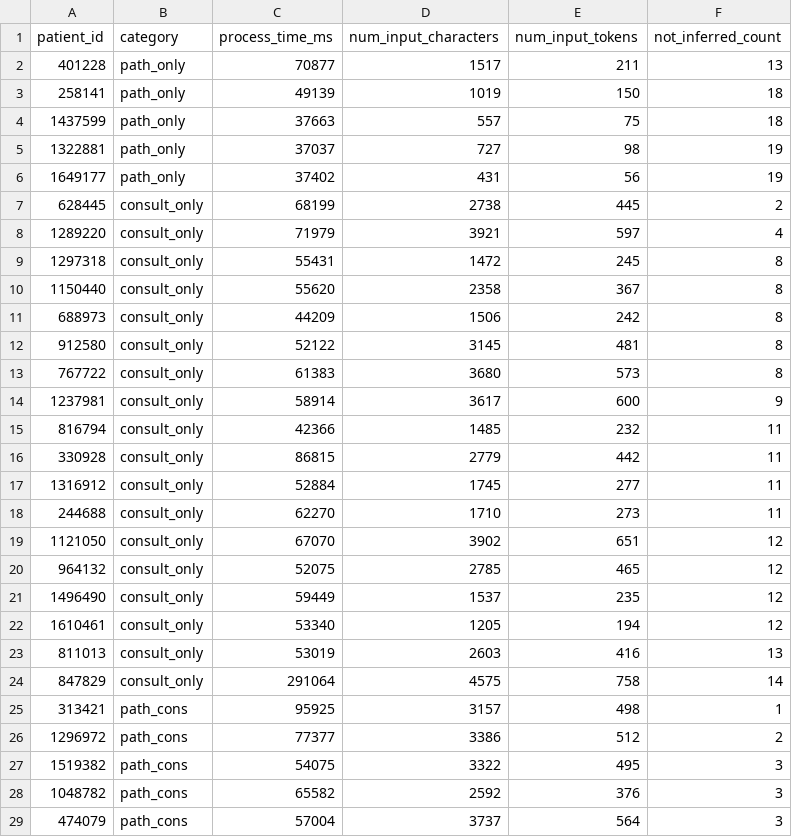
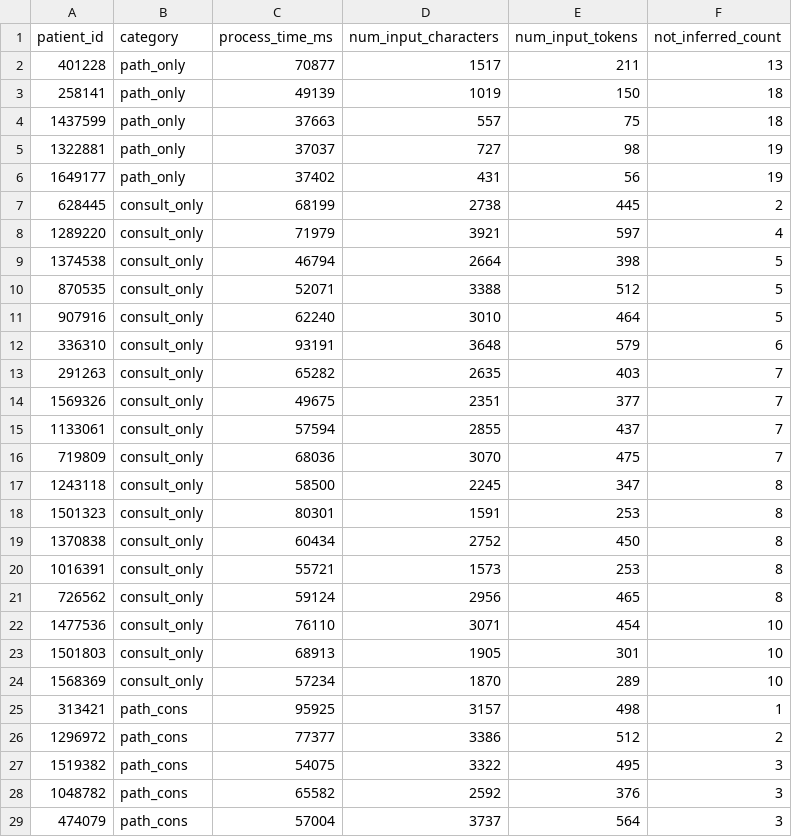
Before and after one commit to engerlab/HNC_Reports_Agents, a CSV file: Results/CaseSelection/final_50_cutoff_selection.csv, drawn as a sheet; only a part is shown.

Commit message:
cutoff cases selected

```diff
--- a/Results/CaseSelection/final_50_cutoff_selection.csv
+++ b/Results/CaseSelection/final_50_cutoff_selection.csv
@@ -8,18 +8,18 @@ patient_id,category,process_time_ms,num_input_characters,num_input_tokens,not_in
 1289220,consult_only,71979,3921,597,4
-1297318,consult_only,55431,1472,245,8
-1150440,consult_only,55620,2358,367,8
-688973,consult_only,44209,1506,242,8
-912580,consult_only,52122,3145,481,8
-767722,consult_only,61383,3680,573,8
-1237981,consult_only,58914,3617,600,9
-816794,consult_only,42366,1485,232,11
-330928,consult_only,86815,2779,442,11
-1316912,consult_only,52884,1745,277,11
-244688,consult_only,62270,1710,273,11
-1121050,consult_only,67070,3902,651,12
-964132,consult_only,52075,2785,465,12
-1496490,consult_only,59449,1537,235,12
-1610461,consult_only,53340,1205,194,12
-811013,consult_only,53019,2603,416,13
-847829,consult_only,291064,4575,758,14
+1374538,consult_only,46794,2664,398,5
+870535,consult_only,52071,3388,512,5
+907916,consult_only,62240,3010,464,5
+336310,consult_only,93191,3648,579,6
+291263,consult_only,65282,2635,403,7
+1569326,consult_only,49675,2351,377,7
+1133061,consult_only,57594,2855,437,7
+719809,consult_only,68036,3070,475,7
+1243118,consult_only,58500,2245,347,8
+1501323,consult_only,80301,1591,253,8
+1370838,consult_only,60434,2752,450,8
+1016391,consult_only,55721,1573,253,8
+726562,consult_only,59124,2956,465,8
+1477536,consult_only,76110,3071,454,10
+1501803,consult_only,68913,1905,301,10
+1568369,consult_only,57234,1870,289,10
 313421,path_cons,95925,3157,498,1
```
Also changed, not shown: 1 other file.
